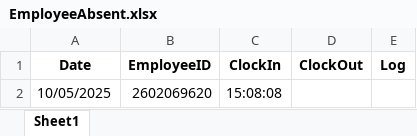
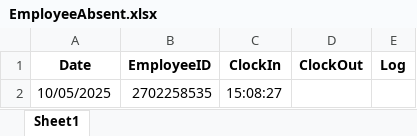
Before and after one commit to fajarnadril/Employee-Attendance, an Excel workbook: database/EmployeeAbsent.xlsx, sheet Sheet1, drawn as a sheet; values as stored, in another font and other column widths than the file's, no borders; the diff names each change by its address in the sheet, - before the commit and + after, or states it on an @@ line.

Commit message:
Update attendance data

```diff
--- a/database/EmployeeAbsent.xlsx (sheet Sheet1)
+++ b/database/EmployeeAbsent.xlsx (sheet Sheet1)
-B2 (EmployeeID): 2602069620
+B2 (EmployeeID): 2702258535
-C2 (ClockIn): 15:08:08
+C2 (ClockIn): 15:08:27
```
